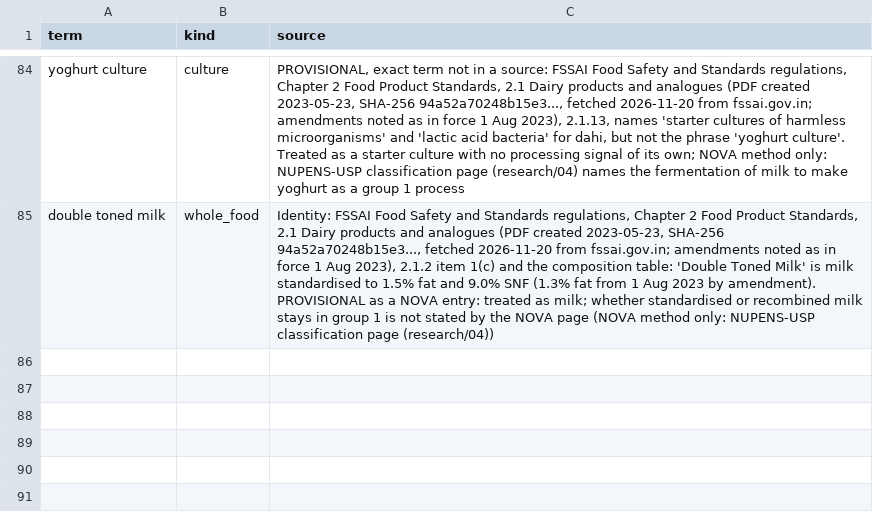
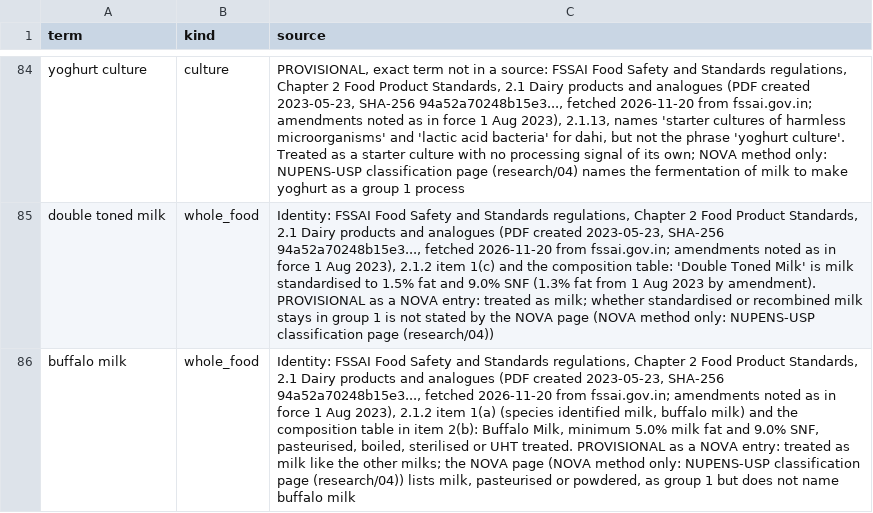
Before and after one commit to saurabh2894/FoodScanner, a CSV file: src/foodscan/resources/lexicon.csv, drawn as a sheet; only a part is shown, gaps mark what is left out; the diff names each change by its address in the sheet, - before the commit and + after, or states it on an @@ line.

```diff
--- a/src/foodscan/resources/lexicon.csv
+++ b/src/foodscan/resources/lexicon.csv
+row 86: buffalo milk | whole_food | Identity: FSSAI Food Safety and Standards regulations, Chapter 2 Food Product Standards, 2.1 Dairy products and analogues (PDF created 2023-05-23, SHA-256 94a52a70248b15e3..., fetched 2026-11-20 from fssai.gov.in; amendments noted as in force 1 Aug 2023), 2.1.2 item 1(a) (species identified milk, buffalo milk) and the composition table in item 2(b): Buffalo Milk, minimum 5.0% milk fat and 9.0% SNF, pasteurised, boiled, sterilised or UHT treated. PROVISIONAL as a NOVA entry: treated as milk like the other milks; the NOVA page (NOVA method only: NUPENS-USP classification page (research/04)) lists milk, pasteurised or powdered, as group 1 but does not name buffalo milk
```
Also changed, not shown: src/foodscan/resources/synonyms.csv, 18 other files.
